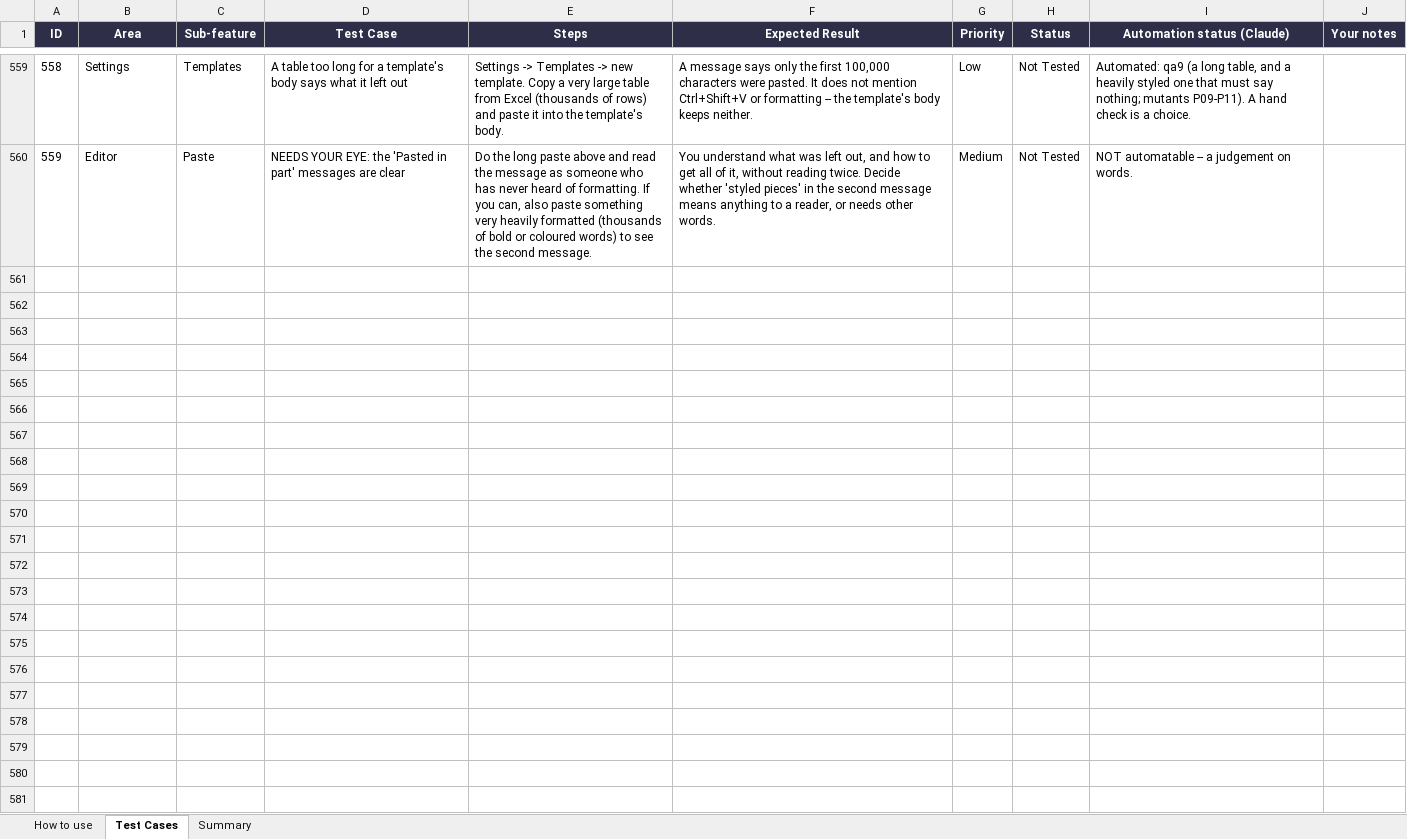
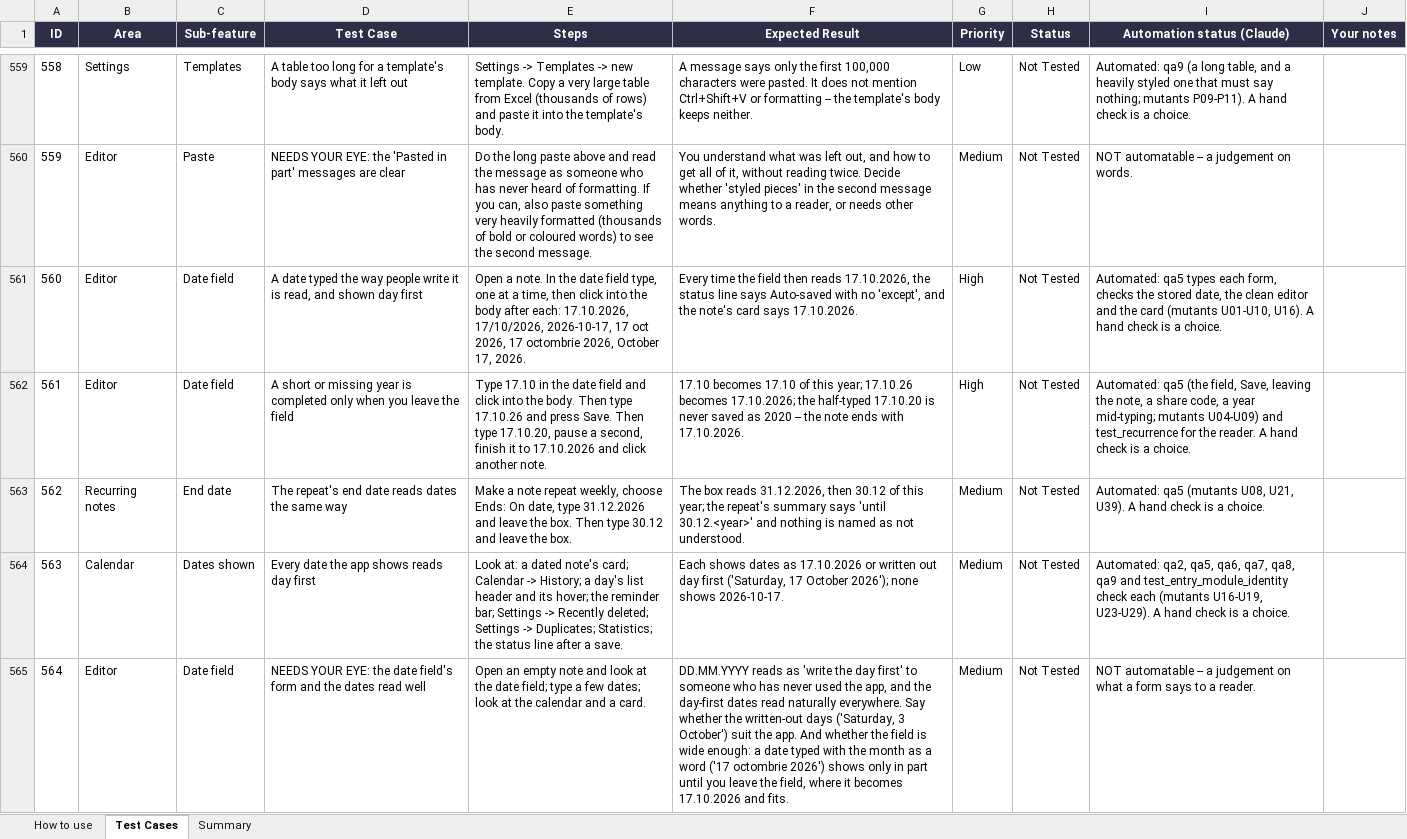
Before and after one commit to AlexandraMoldovan95/noteOrganizer, an Excel workbook: qa/NoteOrganizer_TestPlan.xlsx, sheet Test Cases, drawn as a sheet; only a part is shown, gaps mark what is left out; values as stored, in another font and other column widths than the file's, no borders; conditional formats not drawn; the diff names each change by its address in the sheet, - before the commit and + after, or states it on an @@ line.

```diff
--- a/qa/NoteOrganizer_TestPlan.xlsx (sheet Test Cases)
+++ b/qa/NoteOrganizer_TestPlan.xlsx (sheet Test Cases)
+row 561: 560 | Editor | Date field | A date typed the way people write it is read, and shown day first | Open a note. In the date field type, one at a time, then click into the body after each: 17.10.2026, 17/10/2026, 2026-10-17, 17 oct 2026, 17 octombrie 2026, October 17, 2026. | Every time the field then reads 17.10.2026, the status line says Auto-saved with no 'except', and the note's card says 17.10.2026. | High | Not Tested | Automated: qa5 types each form, checks the stored date, the clean editor and the card (mutants U01-U10, U16). A hand check is a choice.
+row 562: 561 | Editor | Date field | A short or missing year is completed only when you leave the field | Type 17.10 in the date field and click into the body. Then type 17.10.26 and press Save. Then type 17.10.20, pause a second, finish it to 17.10.2026 and click another note. | 17.10 becomes 17.10 of this year; 17.10.26 becomes 17.10.2026; the half-typed 17.10.20 is never saved as 2020 -- the note ends with 17.10.2026. | High | Not Tested | Automated: qa5 (the field, Save, leaving the note, a share code, a year mid-typing; mutants U04-U09) and test_recurrence for the reader. A hand check is a choice.
+row 563: 562 | Recurring notes | End date | The repeat's end date reads dates the same way | Make a note repeat weekly, choose Ends: On date, type 31.12.2026 and leave the box. Then type 30.12 and leave the box. | The box reads 31.12.2026, then 30.12 of this year; the repeat's summary says 'until 30.12.<year>' and nothing is named as not understood. | Medium | Not Tested | Automated: qa5 (mutants U08, U21, U39). A hand check is a choice.
+row 564: 563 | Calendar | Dates shown | Every date the app shows reads day first | Look at: a dated note's card; Calendar -> History; a day's list header and its hover; the reminder bar; Settings -> Recently deleted; Settings -> Duplicates; Statistics; the status line after a save. | Each shows dates as 17.10.2026 or written out day first ('Saturday, 17 October 2026'); none shows 2026-10-17. | Medium | Not Tested | Automated: qa2, qa5, qa6, qa7, qa8, qa9 and test_entry_module_identity check each (mutants U16-U19, U23-U29). A hand check is a choice.
+row 565: 564 | Editor | Date field | NEEDS YOUR EYE: the date field's form and the dates read well | Open an empty note and look at the date field; type a few dates; look at the calendar and a card. | DD.MM.YYYY reads as 'write the day first' to someone who has never used the app, and the day-first dates read naturally everywhere. Say whether the written-out days ('Saturday, 3 October') suit the app. And whether the field is wide enough: a date typed with the month as a word ('17 octombrie 2026') shows only in part until you leave the field, where it becomes 17.10.2026 and fits. | Medium | Not Tested | NOT automatable -- a judgement on what a form says to a reader.
```
Also changed, not shown: sheet Summary, 6 other files.
